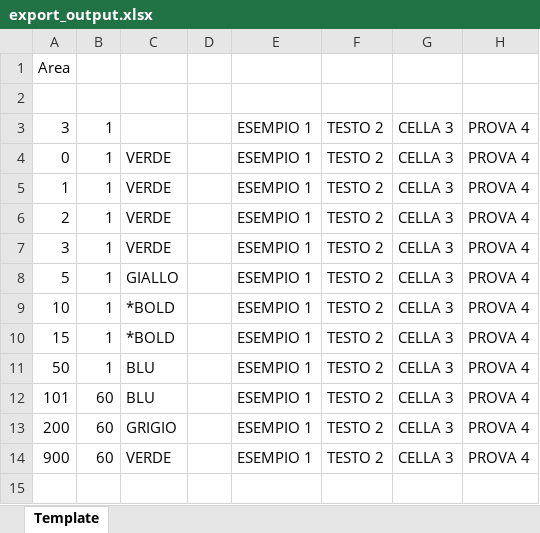
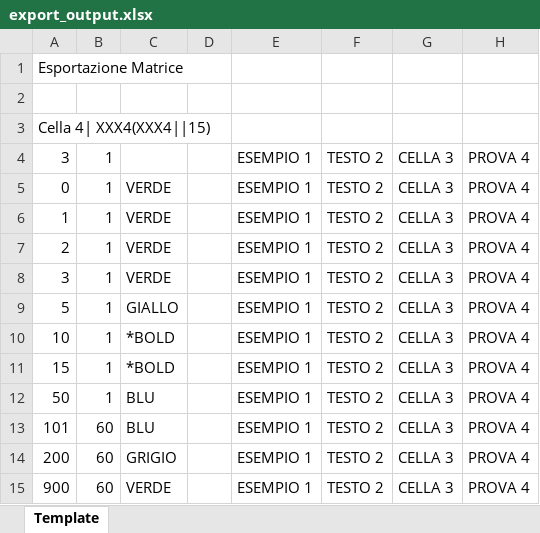
Before and after one commit to MauroWB/JXLS-Main-Rep, an Excel workbook: target/classes/excel/export/export_output.xlsx, sheet Template, drawn as a sheet; values as stored, in another font and other column widths than the file's, no borders; charts and pictures not drawn; the diff names each change by its address in the sheet, - before the commit and + after, or states it on an @@ line.

```diff
--- a/target/classes/excel/export/export_output.xlsx (sheet Template)
+++ b/target/classes/excel/export/export_output.xlsx (sheet Template)
-A1: Area
+A1: Esportazione Matrice
+row 3: Cella 4| XXX4(XXX4||15)
```
Also changed, not shown: src/main/resources/excel/export/export_output.xlsx, src/main/resources/excel/export/export_temp.xlsx, 10 other files.
